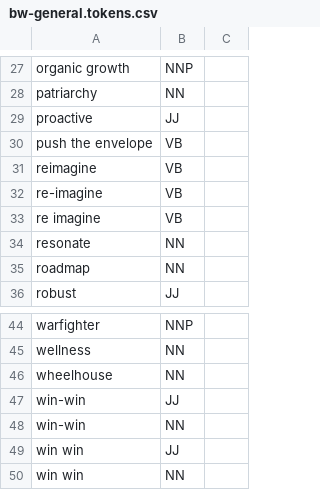
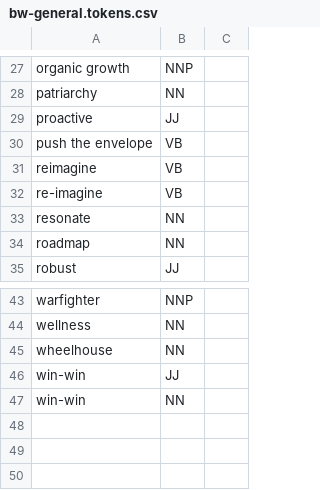
Before and after one commit to coalpha/brown-bear, a CSV file: dict/source/bw-general.tokens.csv, drawn as a sheet; only a part is shown, gaps mark what is left out.

```diff
--- a/dict/source/bw-general.tokens.csv
+++ b/dict/source/bw-general.tokens.csv
@@ -32,3 +32,2 @@ reimagine,VB
 re-imagine,VB
-re imagine,VB
 resonate,NN
@@ -48,3 +47 @@ win-win,JJ
 win-win,NN
-win win,JJ
-win win,NN
```
Also changed, not shown: dict/source/bw-business.tokens.csv, dict/source/bw-tech.tokens.csv, 35 other files.
